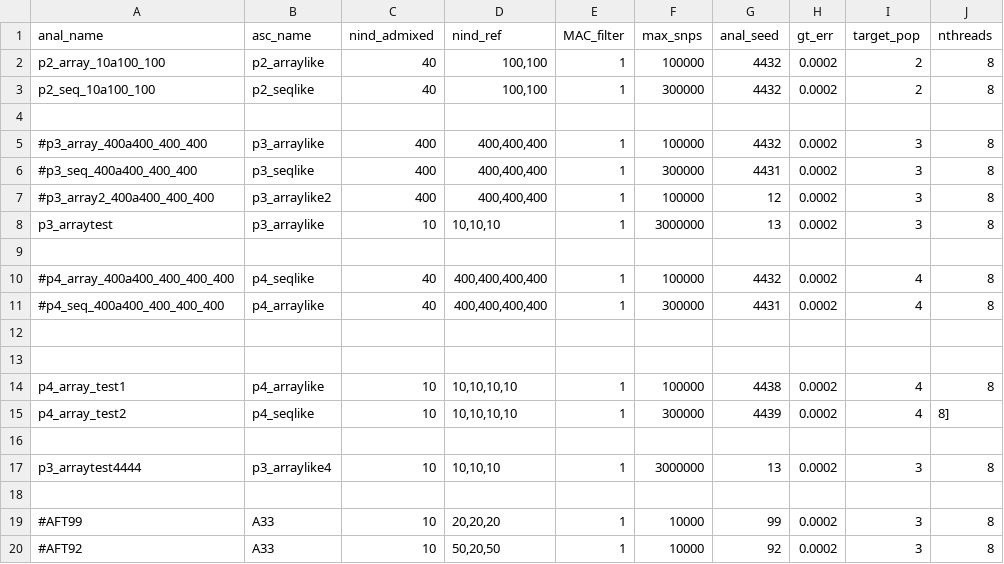
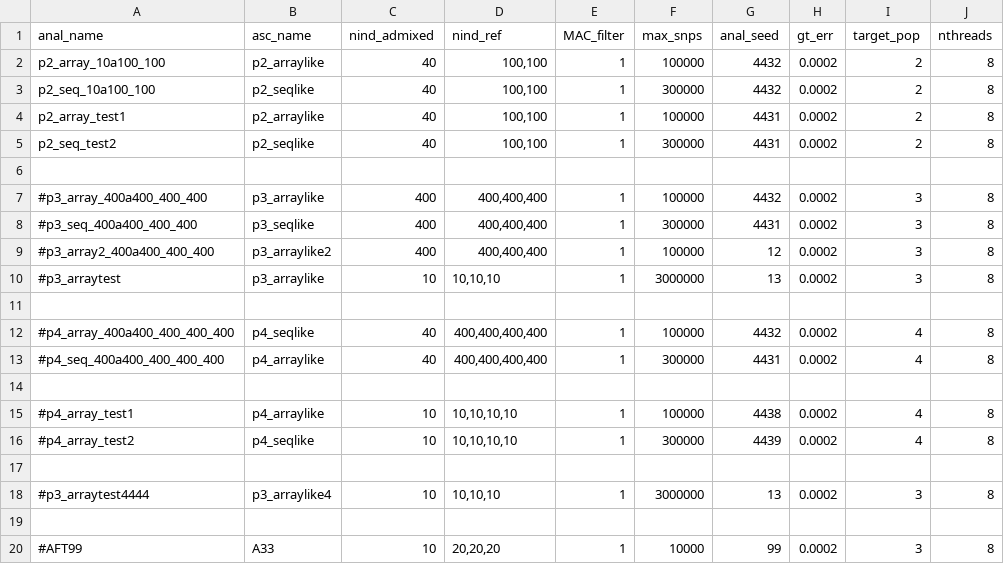
Before and after one commit to rwaples/lai-sim, a TSV file: config/personal.analyses.tsv, drawn as a sheet; only a part is shown; the shorter side is filled out with more unchanged rows.

```diff
--- a/config/personal.analyses.tsv
+++ b/config/personal.analyses.tsv
@@ -3,2 +3,4 @@ p2_array_10a100_100	p2_arraylike	40	100,100	1	100000	4432	0.0002	2	8
 p2_seq_10a100_100	p2_seqlike	40	100,100	1	300000	4432	0.0002	2	8
+p2_array_test1	p2_arraylike	40	100,100	1	100000	4431	0.0002	2	8
+p2_seq_test2	p2_seqlike	40	100,100	1	300000	4431	0.0002	2	8
 
@@ -7,3 +9,3 @@ p2_seq_10a100_100	p2_seqlike	40	100,100	1	300000	4432	0.0002	2	8
 #p3_array2_400a400_400_400	p3_arraylike2	400	400,400,400	1	100000	12	0.0002	3	8
-p3_arraytest	p3_arraylike	10	10,10,10	1	3000000	13	0.0002	3	8
+#p3_arraytest	p3_arraylike	10	10,10,10	1	3000000	13	0.0002	3	8
 
@@ -12,7 +14,6 @@ p3_arraytest	p3_arraylike	10	10,10,10	1	3000000	13	0.0002	3	8
 
+#p4_array_test1	p4_arraylike	10	10,10,10,10	1	100000	4438	0.0002	4	8
+#p4_array_test2	p4_seqlike	10	10,10,10,10	1	300000	4439	0.0002	4	8
 
-p4_array_test1	p4_arraylike	10	10,10,10,10	1	100000	4438	0.0002	4	8
-p4_array_test2	p4_seqlike	10	10,10,10,10	1	300000	4439	0.0002	4	8]
-
-p3_arraytest4444	p3_arraylike4	10	10,10,10	1	3000000	13	0.0002	3	8
+#p3_arraytest4444	p3_arraylike4	10	10,10,10	1	3000000	13	0.0002	3	8
 
```
Also changed, not shown: 6 other files.
